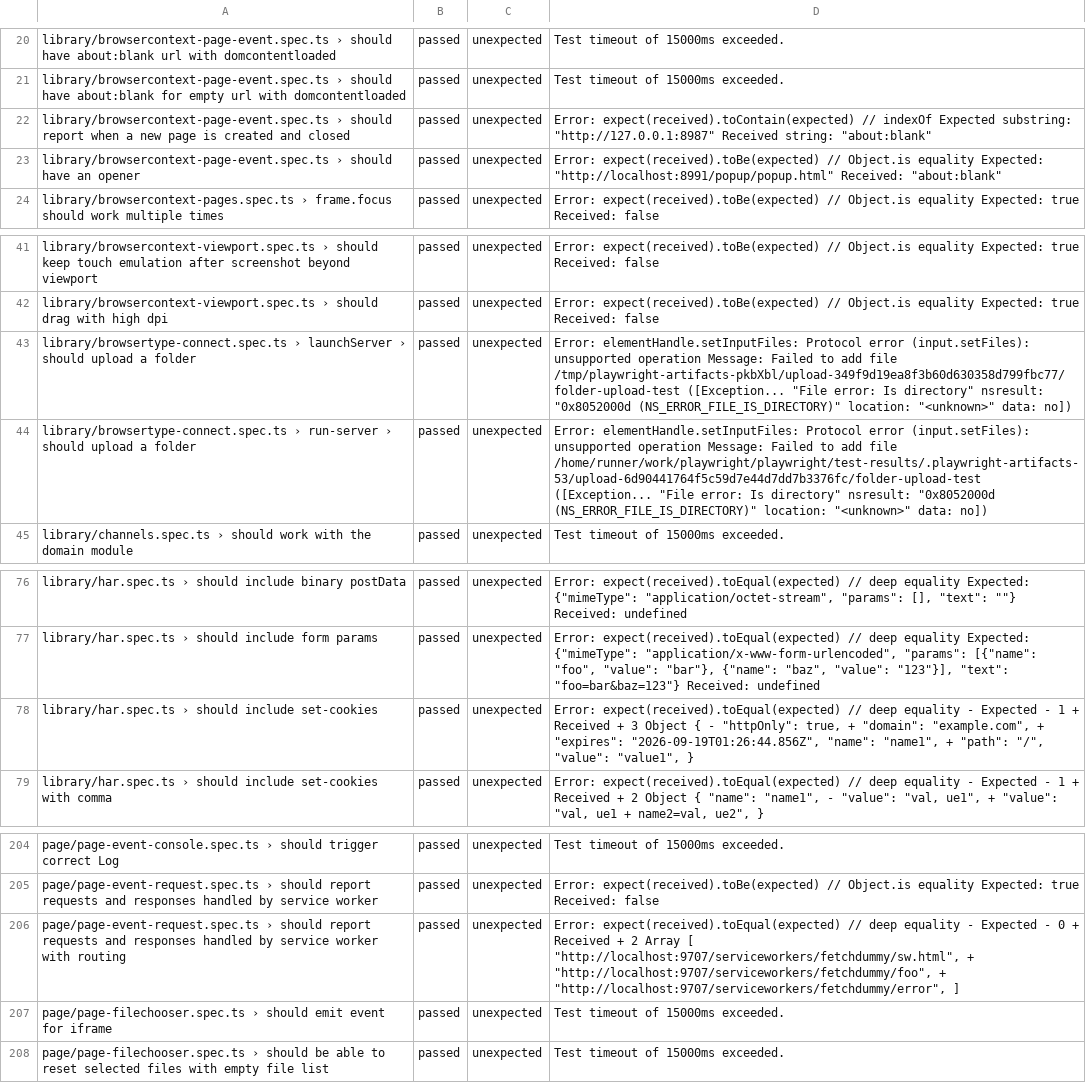
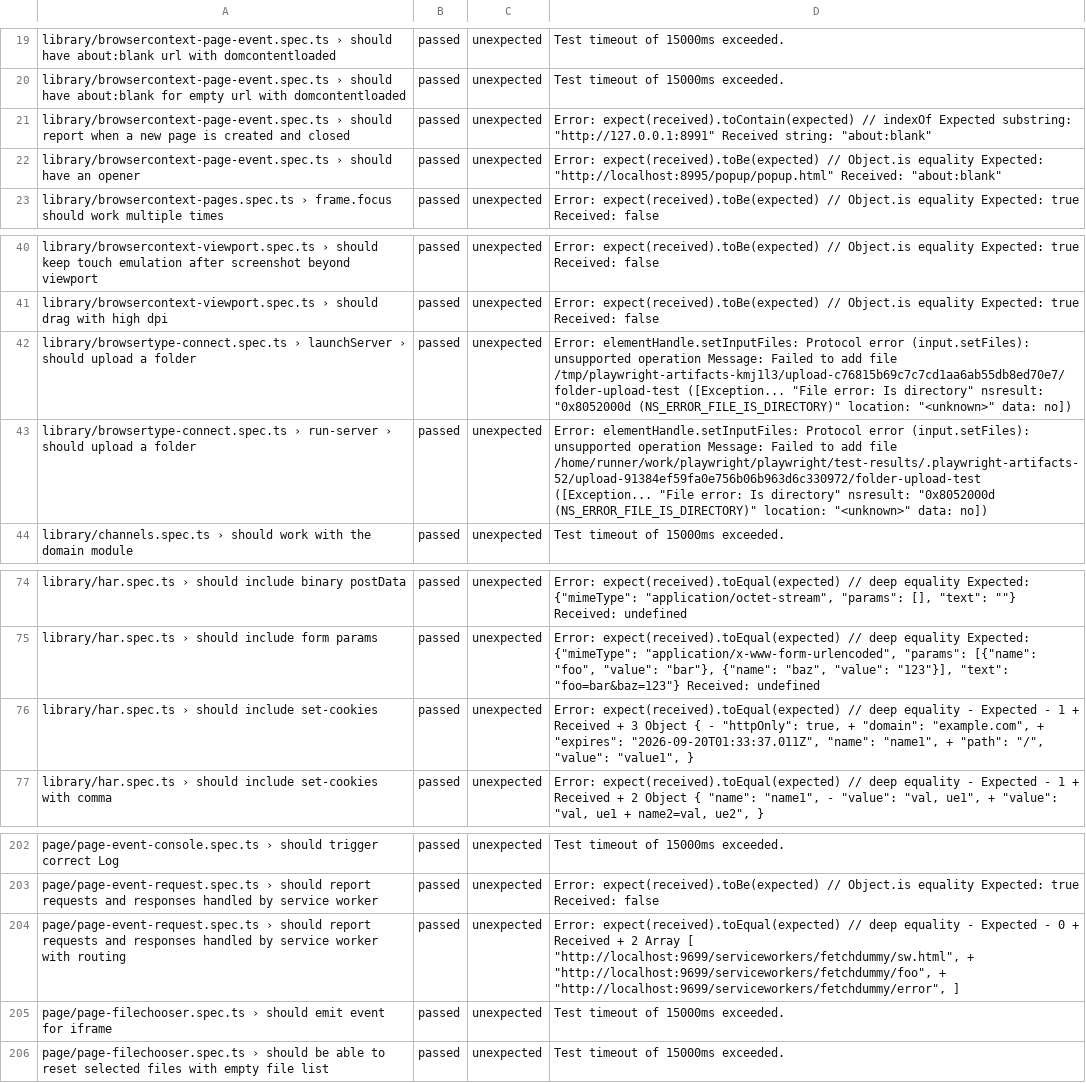
Before and after one commit to microsoft/playwright, a CSV file: moz-firefox-nightly.csv, drawn as a sheet; only a part is shown, gaps mark what is left out; addresses are those after the commit; the diff covers the shown part only; the diff names each change by its address in the sheet, - before the commit and + after, or states it on an @@ line.

```diff
--- a/moz-firefox-nightly.csv
+++ b/moz-firefox-nightly.csv
-D21: …Expected substring: "http://127.0.0.1:8987" Received string:…
+D21: …Expected substring: "http://127.0.0.1:8991" Received string:…
-D22: …equality Expected: "http://localhost:8991/popup/popup.html" Received: "about:blank"
+D22: …equality Expected: "http://localhost:8995/popup/popup.html" Received: "about:blank"
-D42: …add file /tmp/playwright-artifacts-pkbXbl/upload-349f9d19ea8f3b60d630358d799fbc77/folder-upload-test ([Exception... "File…
+D42: …add file /tmp/playwright-artifacts-kmj1l3/upload-c76815b69c7c7cd1aa6ab55db8ed70e7/folder-upload-test ([Exception... "File…
-D43: …add file /home/runner/work/playwright/playwright/test-results/.playwright-artifacts-53/upload-6d90441764f5c59d7e44d7dd7b3376fc/folder-upload-test ([Exception... "File…
+D43: …add file /home/runner/work/playwright/playwright/test-results/.playwright-artifacts-52/upload-91384ef59fa0e756b06b963d6c330972/folder-upload-test ([Exception... "File…
-D76: …+ "expires": "2026-09-19T01:26:44.856Z", "name": "name1",…
+D76: …+ "expires": "2026-09-20T01:33:37.011Z", "name": "name1",…
-D204: …Array [ "http://localhost:9707/serviceworkers/fetchdummy/sw.html", + "http://localhost:9707/serviceworkers/fetchdummy/foo", + "http://localhost:9707/serviceworkers/fetchdummy/error", ]
+D204: …Array [ "http://localhost:9699/serviceworkers/fetchdummy/sw.html", + "http://localhost:9699/serviceworkers/fetchdummy/foo", + "http://localhost:9699/serviceworkers/fetchdummy/error", ]
```
Also changed, not shown: 2 added rows, 4 removed rows and 1 edited cell elsewhere in this file.
